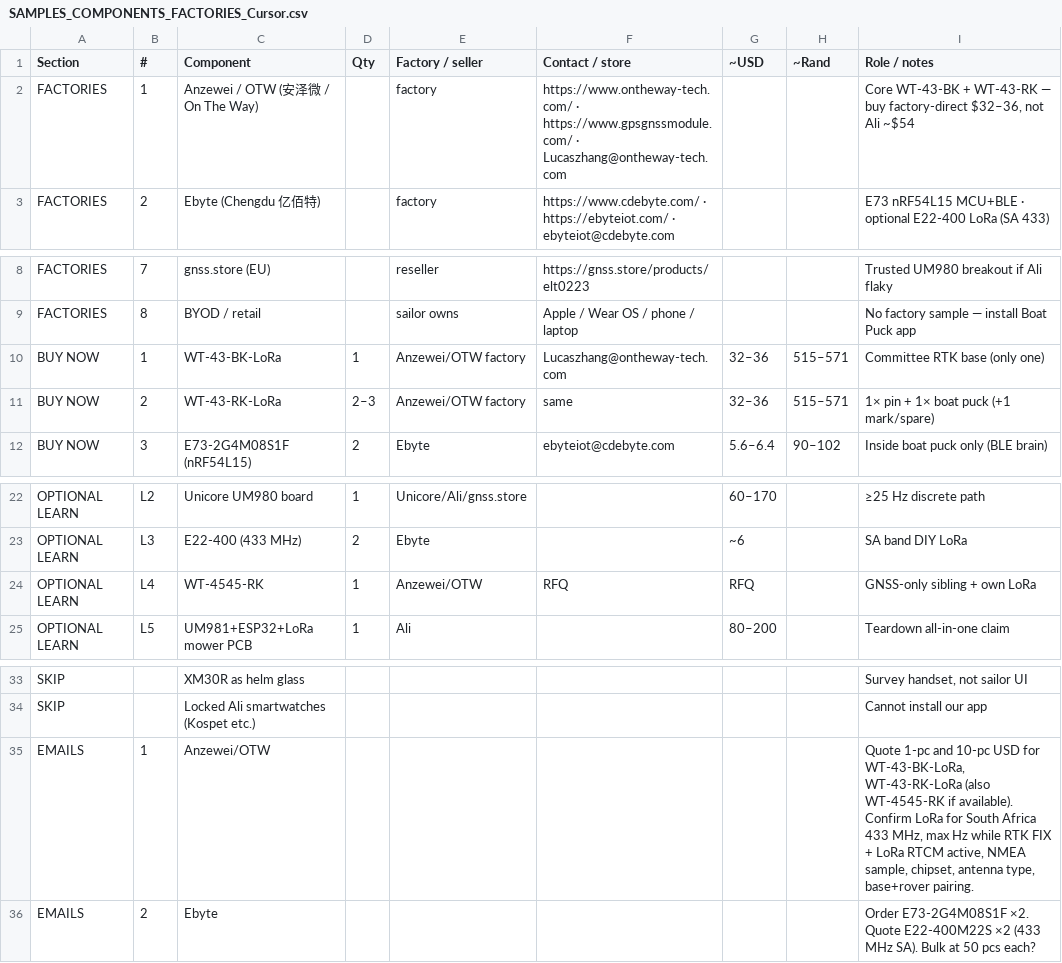
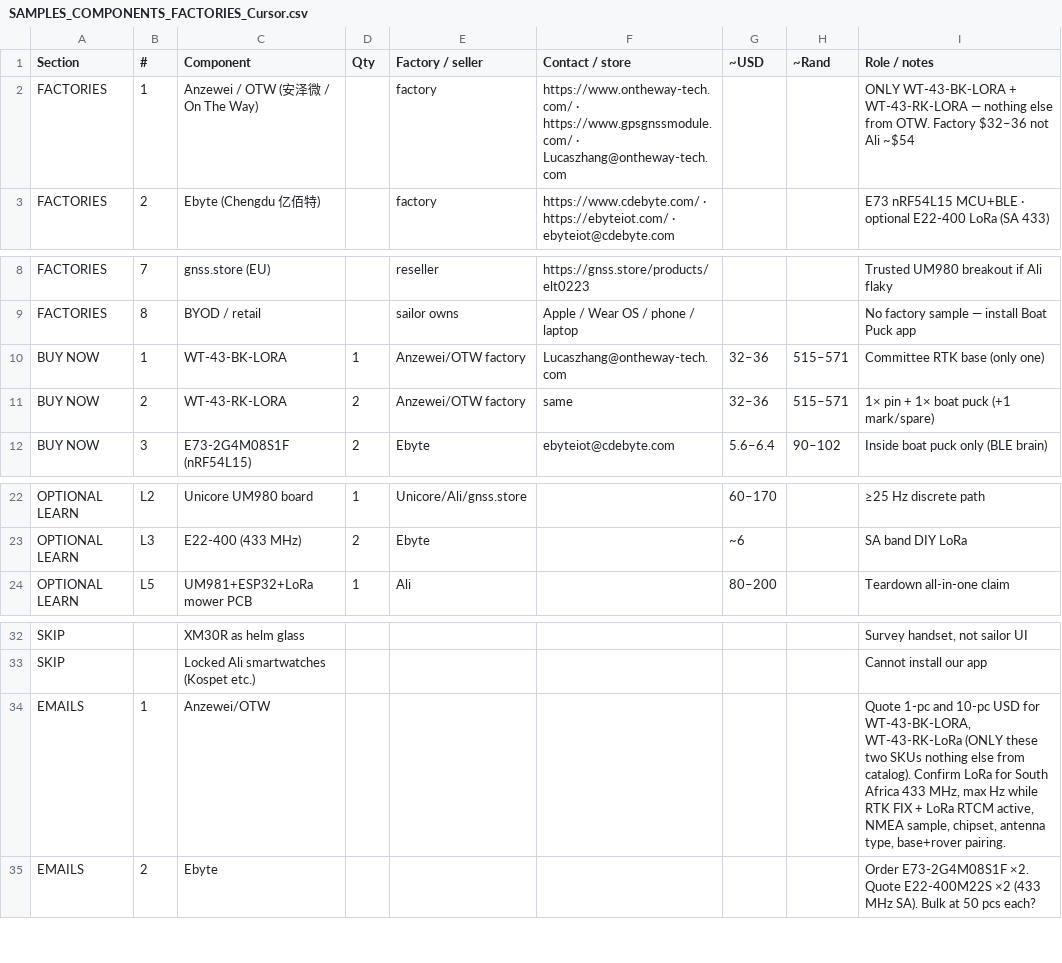
Before and after one commit to kevinweaving-ship-it/Cursor-Websites, a CSV file: boat-puck/SAMPLES_COMPONENTS_FACTORIES_Cursor.csv, drawn as a sheet; only a part is shown, gaps mark what is left out.

```diff
--- a/boat-puck/SAMPLES_COMPONENTS_FACTORIES_Cursor.csv
+++ b/boat-puck/SAMPLES_COMPONENTS_FACTORIES_Cursor.csv
@@ -1,3 +1,3 @@
 Section,#,Component,Qty,Factory / seller,Contact / store,~USD,~Rand,Role / notes
-FACTORIES,1,Anzewei / OTW (安泽微 / On The Way),,factory,https://www.ontheway-tech.com/ · https://www.gpsgnssmodule.com/ · Lucaszhang@ontheway-tech.com,,,"Core WT-43-BK + WT-43-RK — buy factory-direct $32–36, not Ali ~$54"
+FACTORIES,1,Anzewei / OTW (安泽微 / On The Way),,factory,https://www.ontheway-tech.com/ · https://www.gpsgnssmodule.com/ · Lucaszhang@ontheway-tech.com,,,"ONLY WT-43-BK-LORA + WT-43-RK-LORA — nothing else from OTW. Factory $32–36 not Ali ~$54"
 FACTORIES,2,Ebyte (Chengdu 亿佰特),,factory,https://www.cdebyte.com/ · https://ebyteiot.com/ · ebyteiot@cdebyte.com,,,E73 nRF54L15 MCU+BLE · optional E22-400 LoRa (SA 433)
@@ -9,4 +9,4 @@ FACTORIES,7,gnss.store (EU),,reseller,https://gnss.store/products/elt0223,,,Trus
 FACTORIES,8,BYOD / retail,,sailor owns,Apple / Wear OS / phone / laptop,,,No factory sample — install Boat Puck app
-BUY NOW,1,WT-43-BK-LoRa,1,Anzewei/OTW factory,Lucaszhang@ontheway-tech.com,32–36,515–571,Committee RTK base (only one)
-BUY NOW,2,WT-43-RK-LoRa,2–3,Anzewei/OTW factory,same,32–36,515–571,1× pin + 1× boat puck (+1 mark/spare)
+BUY NOW,1,WT-43-BK-LORA,1,Anzewei/OTW factory,Lucaszhang@ontheway-tech.com,32–36,515–571,Committee RTK base (only one)
+BUY NOW,2,WT-43-RK-LORA,2,Anzewei/OTW factory,same,32–36,515–571,1× pin + 1× boat puck (+1 mark/spare)
 BUY NOW,3,E73-2G4M08S1F (nRF54L15),2,Ebyte,ebyteiot@cdebyte.com,5.6–6.4,90–102,Inside boat puck only (BLE brain)
@@ -23,3 +23,2 @@ OPTIONAL LEARN,L2,Unicore UM980 board,1,Unicore/Ali/gnss.store,,60–170,,≥25
 OPTIONAL LEARN,L3,E22-400 (433 MHz),2,Ebyte,,~6,,SA band DIY LoRa
-OPTIONAL LEARN,L4,WT-4545-RK,1,Anzewei/OTW,RFQ,RFQ,,GNSS-only sibling + own LoRa
 OPTIONAL LEARN,L5,UM981+ESP32+LoRa mower PCB,1,Ali,,80–200,,Teardown all-in-one claim
@@ -34,3 +33,3 @@ SKIP,,XM30R as helm glass,,,,,,"Survey handset, not sailor UI"
 SKIP,,Locked Ali smartwatches (Kospet etc.),,,,,,Cannot install our app
-EMAILS,1,Anzewei/OTW,,,,,,"Quote 1-pc and 10-pc USD for WT-43-BK-LoRa, WT-43-RK-LoRa (also WT-4545-RK if available). Confirm LoRa for South Africa 433 MHz, max Hz while RTK FIX + LoRa RTCM active, NMEA sample, chipset, antenna type, base+rover pairing."
+EMAILS,1,Anzewei/OTW,,,,,,"Quote 1-pc and 10-pc USD for WT-43-BK-LORA, WT-43-RK-LoRa (ONLY these two SKUs nothing else from catalog). Confirm LoRa for South Africa 433 MHz, max Hz while RTK FIX + LoRa RTCM active, NMEA sample, chipset, antenna type, base+rover pairing."
 EMAILS,2,Ebyte,,,,,,Order E73-2G4M08S1F ×2. Quote E22-400M22S ×2 (433 MHz SA). Bulk at 50 pcs each?
```
Also changed, not shown: boat-puck/FACTORY_CONTACTS_PAY_TUESDAY.csv, boat-puck/FACTORY_CONTACTS_PAY_TUESDAY.tsv, 7 other files.
